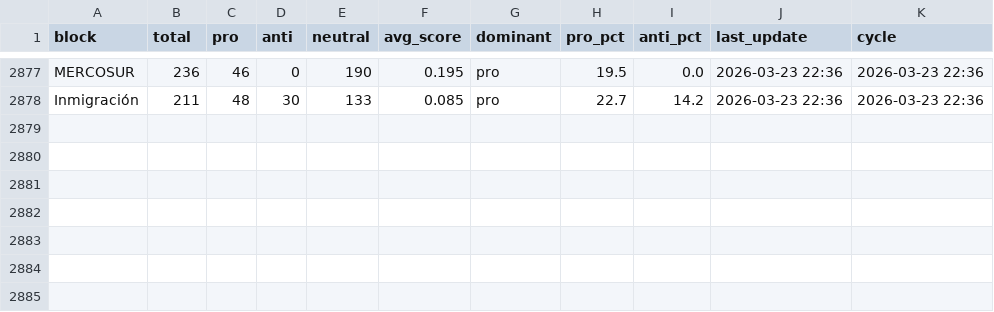
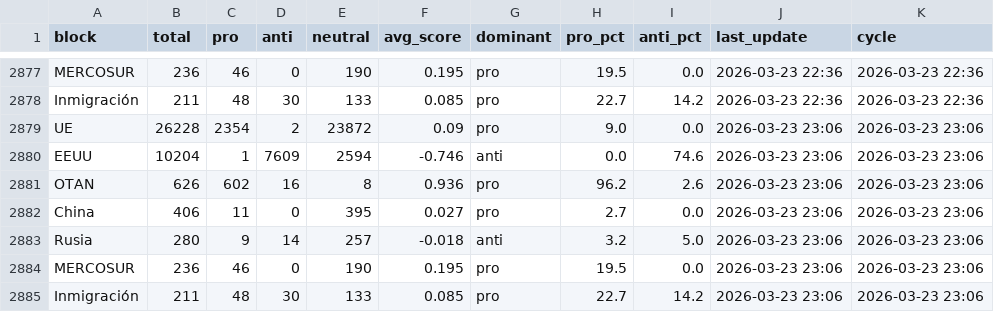
Before and after one commit to mcasrom/narrative-radar, a CSV file: data/processed/ideology_history.csv, drawn as a sheet; only a part is shown, gaps mark what is left out.

```diff
--- a/data/processed/ideology_history.csv
+++ b/data/processed/ideology_history.csv
@@ -2878 +2878,8 @@ MERCOSUR,236,46,0,190,0.195,pro,19.5,0.0,2026-03-23 22:36,2026-03-23 22:36
 Inmigración,211,48,30,133,0.085,pro,22.7,14.2,2026-03-23 22:36,2026-03-23 22:36
+UE,26228,2354,2,23872,0.09,pro,9.0,0.0,2026-03-23 23:06,2026-03-23 23:06
+EEUU,10204,1,7609,2594,-0.746,anti,0.0,74.6,2026-03-23 23:06,2026-03-23 23:06
+OTAN,626,602,16,8,0.936,pro,96.2,2.6,2026-03-23 23:06,2026-03-23 23:06
+China,406,11,0,395,0.027,pro,2.7,0.0,2026-03-23 23:06,2026-03-23 23:06
+Rusia,280,9,14,257,-0.018,anti,3.2,5.0,2026-03-23 23:06,2026-03-23 23:06
+MERCOSUR,236,46,0,190,0.195,pro,19.5,0.0,2026-03-23 23:06,2026-03-23 23:06
+Inmigración,211,48,30,133,0.085,pro,22.7,14.2,2026-03-23 23:06,2026-03-23 23:06
```
Also changed, not shown: data/processed/emotions_history.csv, data/processed/mass_media_history.csv, 36 other files.
